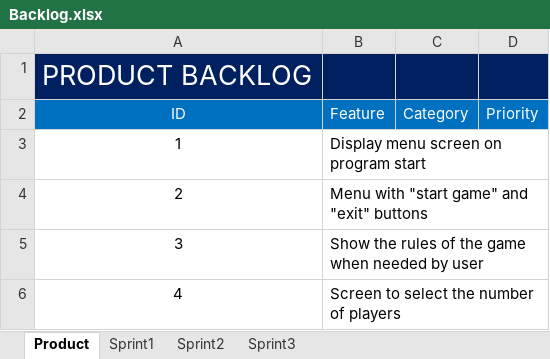
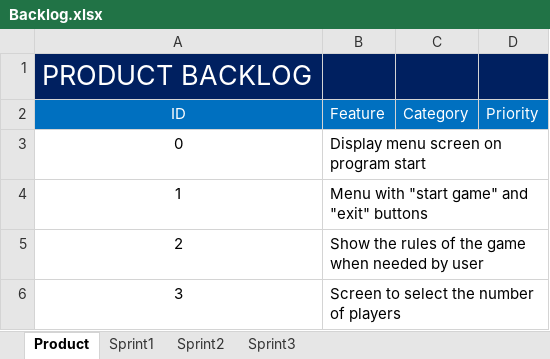
Before and after one commit to Mahermx1/informtica-1-project-2, an Excel workbook: Backlog.xlsx, sheet Product, drawn as a sheet; values as stored, in another font and other column widths than the file's, no borders; removed rows and columns are numbered as before the commit, all else as after; the diff names each change by its address in the sheet, - before the commit and + after, or states it on an @@ line.

Commit message:
Add files via upload

```diff
--- a/Backlog.xlsx (sheet Product)
+++ b/Backlog.xlsx (sheet Product)
+row 3: 0 | Display menu screen on program start
-B4 (Feature): Display menu screen on program start
+B4 (Feature): Menu with "start game" and "exit" buttons
-B5 (Feature): Menu with "start game" and "exit" buttons
+B5 (Feature): Show the rules of the game when needed by user
-B6 (Feature): Show the rules of the game when needed by user
+B6 (Feature): Screen to select the number of players
-row 6: 4 | Screen to select the number of players
```
